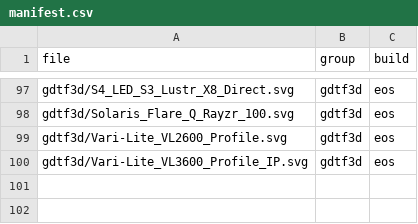
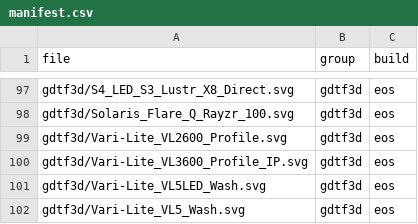
Before and after one commit to HFreni/eos-symbols, a CSV file: manifest.csv, drawn as a sheet; only a part is shown, gaps mark what is left out.

Commit message:
Add Vari-Lite VL5 Wash and VL5LED Wash

```diff
--- a/manifest.csv
+++ b/manifest.csv
@@ -100 +100,3 @@ gdtf3d/Vari-Lite_VL2600_Profile.svg,gdtf3d,eos
 gdtf3d/Vari-Lite_VL3600_Profile_IP.svg,gdtf3d,eos
+gdtf3d/Vari-Lite_VL5LED_Wash.svg,gdtf3d,eos
+gdtf3d/Vari-Lite_VL5_Wash.svg,gdtf3d,eos
```
Also changed, not shown: 2 other files.
